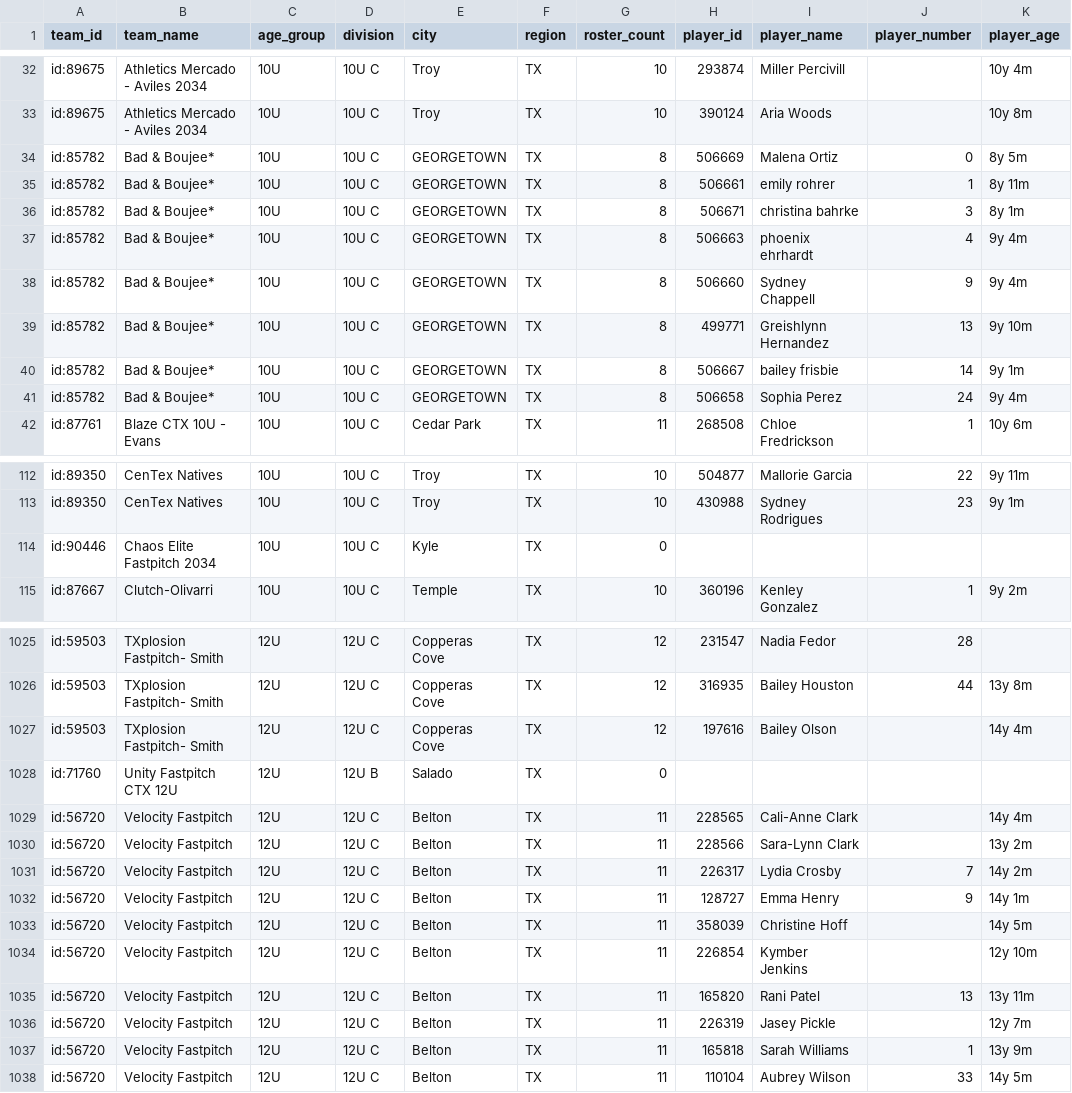
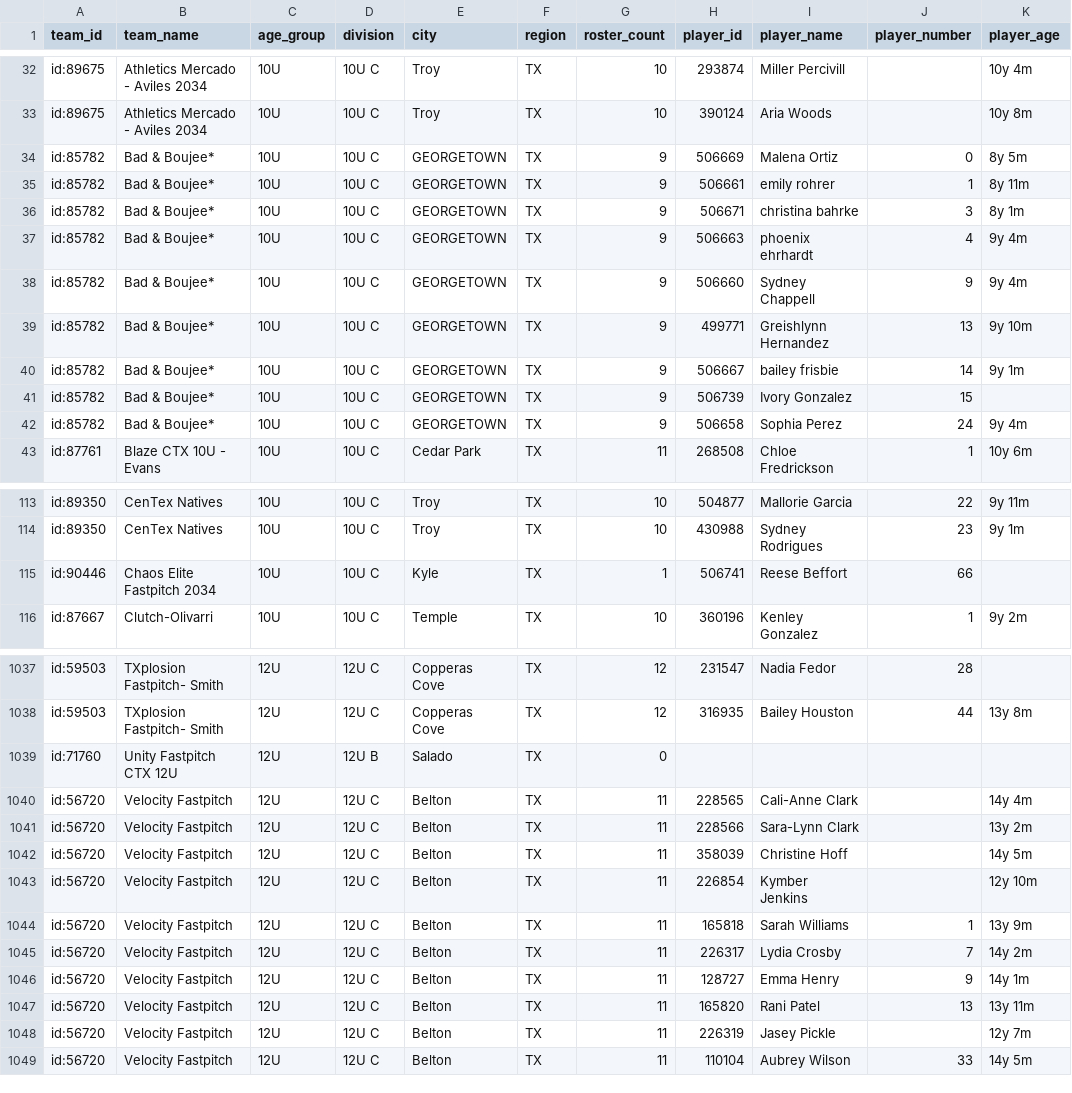
Before and after one commit to jeremiah9980/ncs-monitor, a CSV file: reports/team-list.csv, drawn as a sheet; only a part is shown, gaps mark what is left out; the diff covers the shown part only.

```diff
--- a/reports/team-list.csv
+++ b/reports/team-list.csv
@@ -33,10 +33,11 @@ id:89675,Athletics Mercado - Aviles 2034,10U,10U C,Troy,TX,10,293874,Miller Perc
 id:89675,Athletics Mercado - Aviles 2034,10U,10U C,Troy,TX,10,390124,Aria Woods,,10y 8m
-id:85782,Bad & Boujee*,10U,10U C,GEORGETOWN,TX,8,506669,Malena Ortiz,0,8y 5m
-id:85782,Bad & Boujee*,10U,10U C,GEORGETOWN,TX,8,506661,emily rohrer,1,8y 11m
-id:85782,Bad & Boujee*,10U,10U C,GEORGETOWN,TX,8,506671,christina bahrke,3,8y 1m
-id:85782,Bad & Boujee*,10U,10U C,GEORGETOWN,TX,8,506663,phoenix ehrhardt,4,9y 4m
-id:85782,Bad & Boujee*,10U,10U C,GEORGETOWN,TX,8,506660,Sydney Chappell,9,9y 4m
-id:85782,Bad & Boujee*,10U,10U C,GEORGETOWN,TX,8,499771,Greishlynn Hernandez,13,9y 10m
-id:85782,Bad & Boujee*,10U,10U C,GEORGETOWN,TX,8,506667,bailey frisbie,14,9y 1m
-id:85782,Bad & Boujee*,10U,10U C,GEORGETOWN,TX,8,506658,Sophia Perez,24,9y 4m
+id:85782,Bad & Boujee*,10U,10U C,GEORGETOWN,TX,9,506669,Malena Ortiz,0,8y 5m
+id:85782,Bad & Boujee*,10U,10U C,GEORGETOWN,TX,9,506661,emily rohrer,1,8y 11m
+id:85782,Bad & Boujee*,10U,10U C,GEORGETOWN,TX,9,506671,christina bahrke,3,8y 1m
+id:85782,Bad & Boujee*,10U,10U C,GEORGETOWN,TX,9,506663,phoenix ehrhardt,4,9y 4m
+id:85782,Bad & Boujee*,10U,10U C,GEORGETOWN,TX,9,506660,Sydney Chappell,9,9y 4m
+id:85782,Bad & Boujee*,10U,10U C,GEORGETOWN,TX,9,499771,Greishlynn Hernandez,13,9y 10m
+id:85782,Bad & Boujee*,10U,10U C,GEORGETOWN,TX,9,506667,bailey frisbie,14,9y 1m
+id:85782,Bad & Boujee*,10U,10U C,GEORGETOWN,TX,9,506739,Ivory Gonzalez,15,
+id:85782,Bad & Boujee*,10U,10U C,GEORGETOWN,TX,9,506658,Sophia Perez,24,9y 4m
 id:87761,Blaze CTX 10U - Evans,10U,10U C,Cedar Park,TX,11,268508,Chloe Fredrickson,1,10y 6m
@@ -113,3 +114,3 @@ id:89350,CenTex Natives,10U,10U C,Troy,TX,10,504877,Mallorie Garcia,22,9y 11m
 id:89350,CenTex Natives,10U,10U C,Troy,TX,10,430988,Sydney Rodrigues,23,9y 1m
-id:90446,Chaos Elite Fastpitch 2034,10U,10U C,Kyle,TX,0,,,,
+id:90446,Chaos Elite Fastpitch 2034,10U,10U C,Kyle,TX,1,506741,Reese Beffort,66,
 id:87667,Clutch-Olivarri,10U,10U C,Temple,TX,10,360196,Kenley Gonzalez,1,9y 2m
@@ -1026,3 +1038,2 @@ id:59503,TXplosion Fastpitch- Smith,12U,12U C,Copperas Cove,TX,12,231547,Nadia F
 id:59503,TXplosion Fastpitch- Smith,12U,12U C,Copperas Cove,TX,12,316935,Bailey Houston,44,13y 8m
-id:59503,TXplosion Fastpitch- Smith,12U,12U C,Copperas Cove,TX,12,197616,Bailey Olson,,14y 4m
 id:71760,Unity Fastpitch CTX 12U,12U,12U B,Salado,TX,0,,,,
@@ -1030,9 +1041,9 @@ id:56720,Velocity Fastpitch,12U,12U C,Belton,TX,11,228565,Cali-Anne Clark,,14y 4
 id:56720,Velocity Fastpitch,12U,12U C,Belton,TX,11,228566,Sara-Lynn Clark,,13y 2m
-id:56720,Velocity Fastpitch,12U,12U C,Belton,TX,11,226317,Lydia Crosby,7,14y 2m
-id:56720,Velocity Fastpitch,12U,12U C,Belton,TX,11,128727,Emma Henry,9,14y 1m
 id:56720,Velocity Fastpitch,12U,12U C,Belton,TX,11,358039,Christine Hoff,,14y 5m
 id:56720,Velocity Fastpitch,12U,12U C,Belton,TX,11,226854,Kymber Jenkins,,12y 10m
+id:56720,Velocity Fastpitch,12U,12U C,Belton,TX,11,165818,Sarah Williams,1,13y 9m
+id:56720,Velocity Fastpitch,12U,12U C,Belton,TX,11,226317,Lydia Crosby,7,14y 2m
+id:56720,Velocity Fastpitch,12U,12U C,Belton,TX,11,128727,Emma Henry,9,14y 1m
 id:56720,Velocity Fastpitch,12U,12U C,Belton,TX,11,165820,Rani Patel,13,13y 11m
 id:56720,Velocity Fastpitch,12U,12U C,Belton,TX,11,226319,Jasey Pickle,,12y 7m
-id:56720,Velocity Fastpitch,12U,12U C,Belton,TX,11,165818,Sarah Williams,1,13y 9m
 id:56720,Velocity Fastpitch,12U,12U C,Belton,TX,11,110104,Aubrey Wilson,33,14y 5m
```
Also changed, not shown: 11 added rows, 23 moved rows and 6 edited cells elsewhere in this file, reports/changelog.csv, 4 other files.
